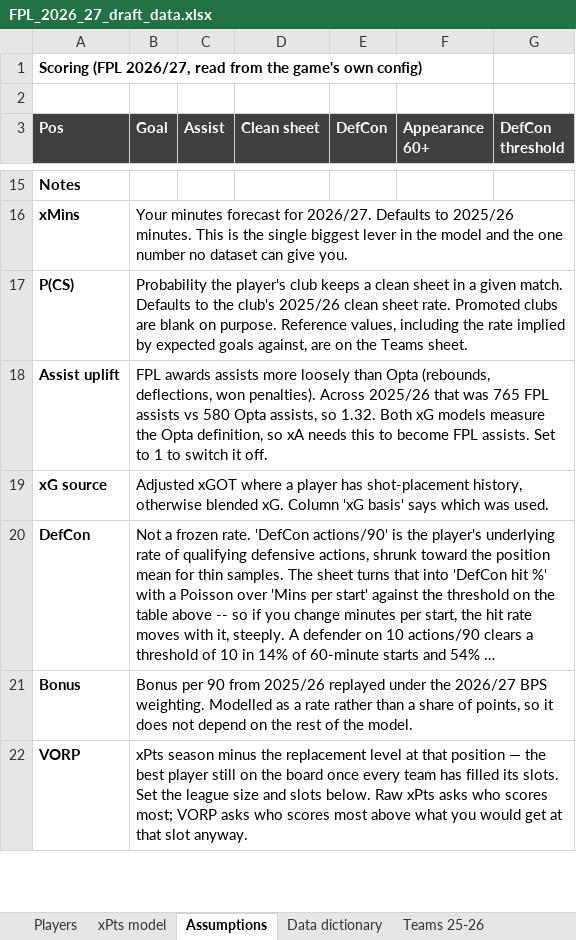
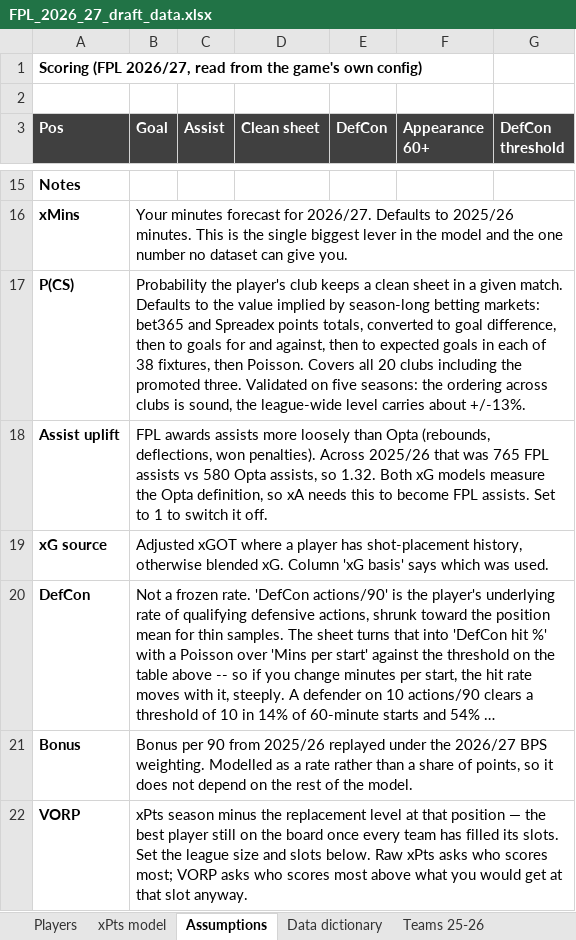
Before and after one commit to bedhody/fpl-draft-prep, an Excel workbook: output/FPL_2026_27_draft_data.xlsx, sheet Assumptions, drawn as a sheet; only a part is shown, gaps mark what is left out; long unchanged cells end in …; values as stored, in another font and other column widths than the file's, no borders; the diff names each change by its address in the sheet, - before the commit and + after, or states it on an @@ line.

```diff
--- a/output/FPL_2026_27_draft_data.xlsx (sheet Assumptions)
+++ b/output/FPL_2026_27_draft_data.xlsx (sheet Assumptions)
-B17 (Goal): …to the club's 2025/26 clean sheet rate. Promoted clubs are blank on purpose. Reference values, including the rate implied by expected goals against, are on the Teams sheet.
+B17 (Goal): …to the value implied by season-long betting markets: bet365 and Spreadex points totals, converted to goal difference, then to goals for and against, then to expected goals in each of 38 fixtures, then Poisson. Covers all 20 clubs including the promoted three. Validated on five seasons: the ordering across clubs is sound, the league-wide level carries about +/-13%.
```
Also changed, not shown: sheet xPts model, 4 other files.
